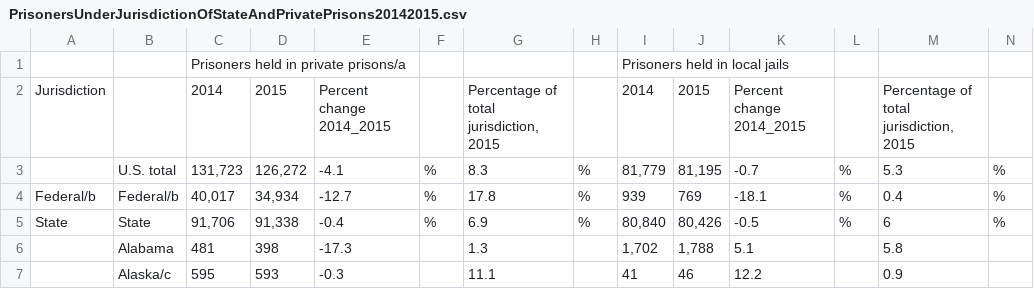
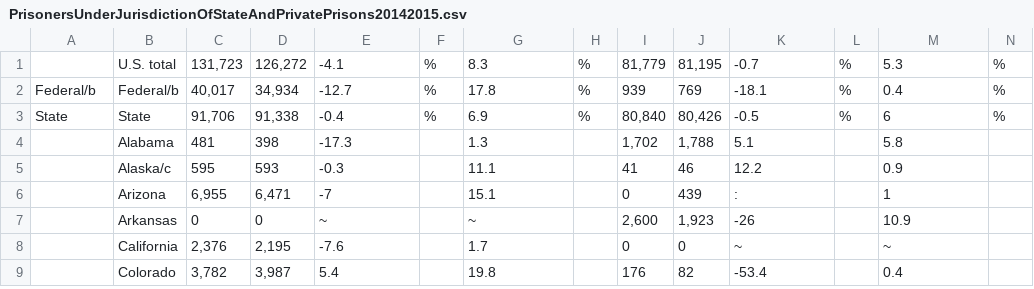
Before and after one commit to DaniBackEndCapstone/Capstone_Rest, a CSV file: scripts/excel_files/PrisonersUnderJurisdictionOfStateAndPrivatePrisons20142015.csv, drawn as a sheet; only a part is shown; the shorter side is filled out with more unchanged rows.

```diff
--- a/scripts/excel_files/PrisonersUnderJurisdictionOfStateAndPrivatePrisons20142015.csv
+++ b/scripts/excel_files/PrisonersUnderJurisdictionOfStateAndPrivatePrisons20142015.csv
@@ -1,3 +1 @@
-,,Prisoners held in private prisons/a,,,,,,Prisoners held in local jails,,,,,
-Jurisdiction,,2014,2015,Percent change 2014_2015,,"Percentage of total jurisdiction, 2015",,2014,2015,Percent change 2014_2015,,"Percentage of total jurisdiction, 2015",
 ,U.S. total,"131,723","126,272",-4.1,%,8.3,%,"81,779","81,195",-0.7,%,5.3,%
```
Also changed, not shown: scripts/excel_files/NonCitizenPrisonersAndPrisonersAge17AndUnderBySex2015.csv, scripts/excel_files/NumberPersonsCorrectionalFacilityBySexAndStatus.csv, 19 other files.
